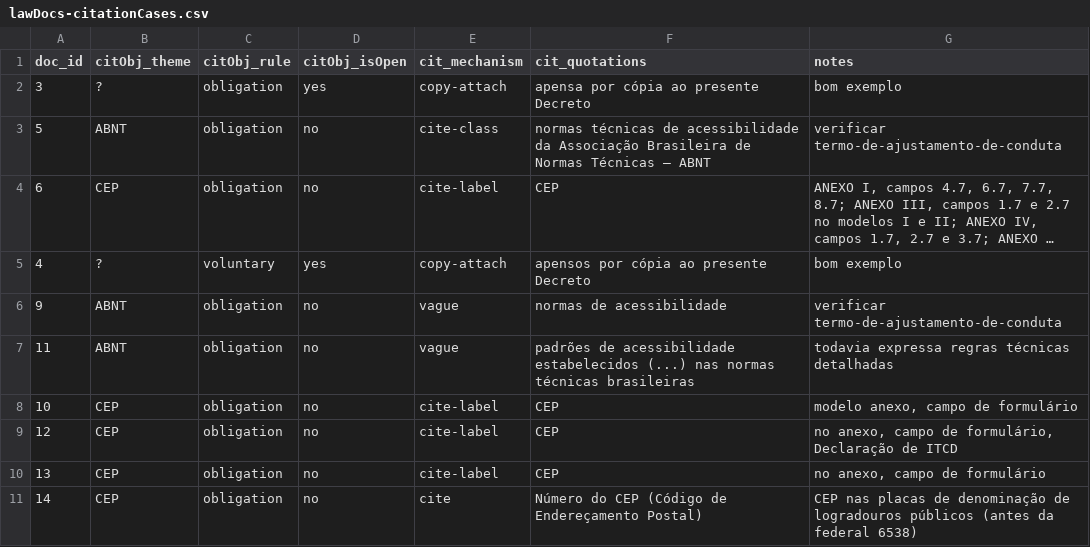
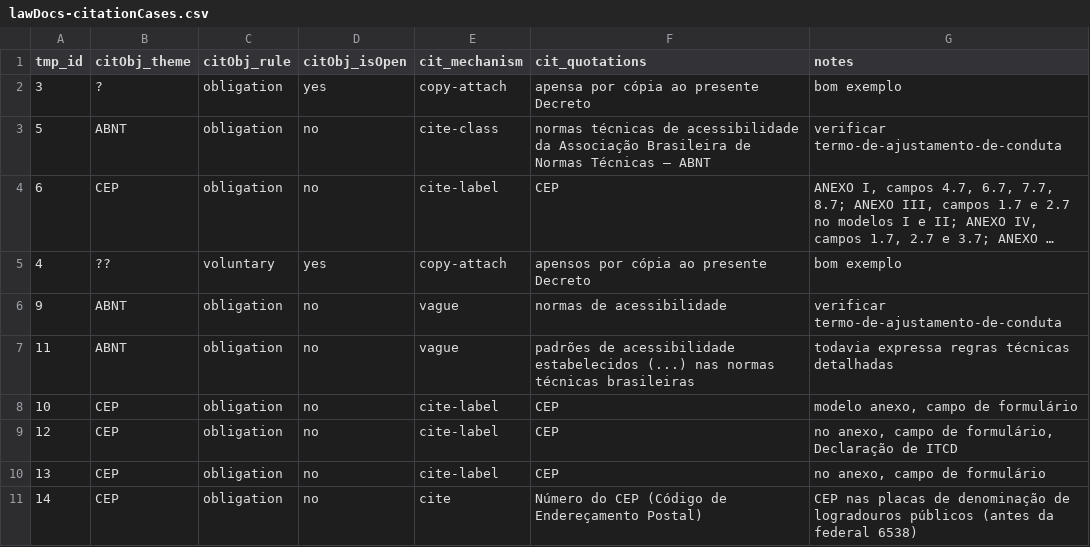
Before and after one commit to ppKrauss/openCitation, a CSV file: data/lawDocs-citationCases.csv, drawn as a sheet; long unchanged cells end in …; the diff names each change by its address in the sheet, - before the commit and + after, or states it on an @@ line.

Commit message:
add processing of citationCases

```diff
--- a/data/lawDocs-citationCases.csv
+++ b/data/lawDocs-citationCases.csv
-A1: doc_id
+A1: tmp_id
-B5 (citObj_theme): ?
+B5 (citObj_theme): ??
```
Also changed, not shown: data/lawDocs.csv, 3 other files.
